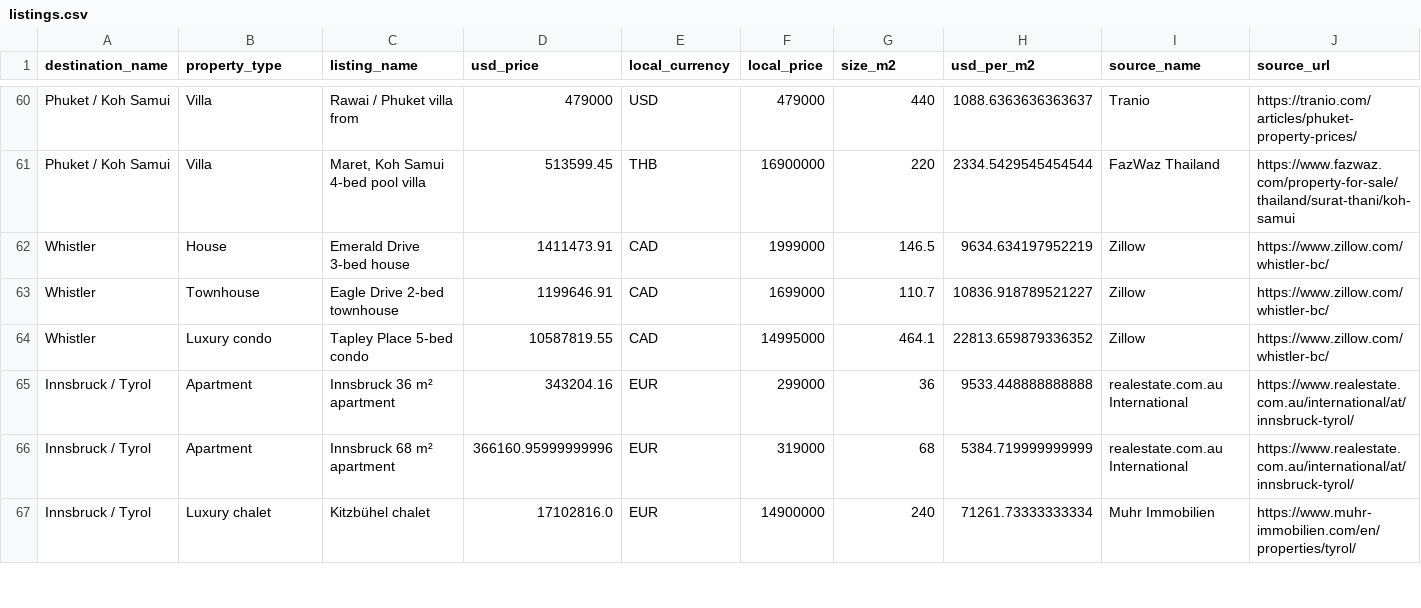
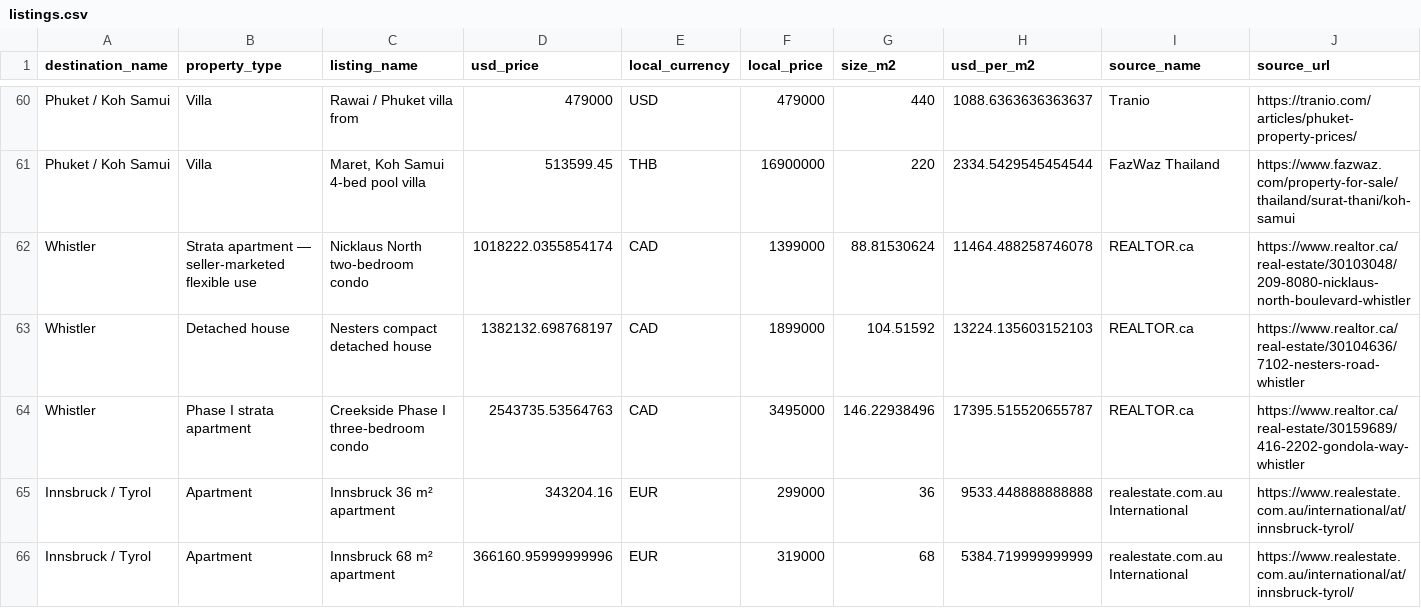
Before and after one commit to schlafen318/property-research-dashboard, a CSV file: data/listings.csv, drawn as a sheet; only a part is shown, gaps mark what is left out; the shorter side is filled out with more unchanged rows; removed rows and columns are numbered as before the commit, all else as after; rows hold the shown columns only; the diff names each change by its address in the sheet, - before the commit and + after, or states it on an @@ line.

Commit message:
Upgrade Whistler destination dossier

```diff
--- a/data/listings.csv
+++ b/data/listings.csv
-row 62: Whistler | House | Emerald Drive 3-bed house | 1411473.91 | CAD | 1999000 | 146.5 | 9634.634197952219 | Zillow | https://www.zillow.com/whistler-bc/
-row 63: Whistler | Townhouse | Eagle Drive 2-bed townhouse | 1199646.91 | CAD | 1699000 | 110.7 | 10836.918789521227 | Zillow | https://www.zillow.com/whistler-bc/
-row 64: Whistler | Luxury condo | Tapley Place 5-bed condo | 10587819.55 | CAD | 14995000 | 464.1 | 22813.659879336352 | Zillow | https://www.zillow.com/whistler-bc/
+row 62: Whistler | Strata apartment — seller-marketed flexible use | Nicklaus North two-bedroom condo | 1018222.0355854174 | CAD | 1399000 | 88.81530624 | 11464.488258746078 | REALTOR.ca | https://www.realtor.ca/real-estate/30103048/209-8080-nicklaus-north-boulevard-whistler
+row 63: Whistler | Detached house | Nesters compact detached house | 1382132.698768197 | CAD | 1899000 | 104.51592 | 13224.135603152103 | REALTOR.ca | https://www.realtor.ca/real-estate/30104636/7102-nesters-road-whistler
+row 64: Whistler | Phase I strata apartment | Creekside Phase I three-bedroom condo | 2543735.53564763 | CAD | 3495000 | 146.22938496 | 17395.515520655787 | REALTOR.ca | https://www.realtor.ca/real-estate/30159689/416-2202-gondola-way-whistler
```
Also changed, not shown: data/destinations_summary.csv, 24 other files.
